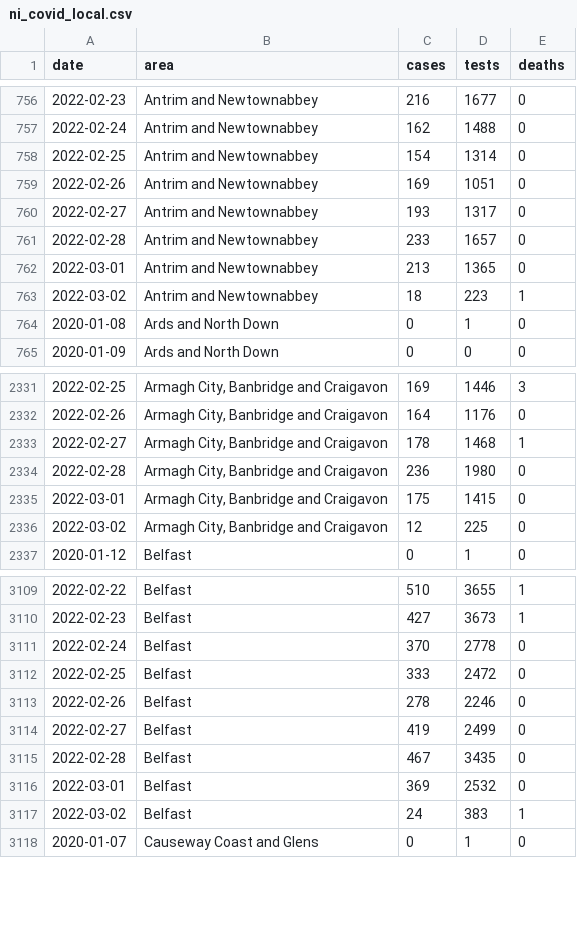
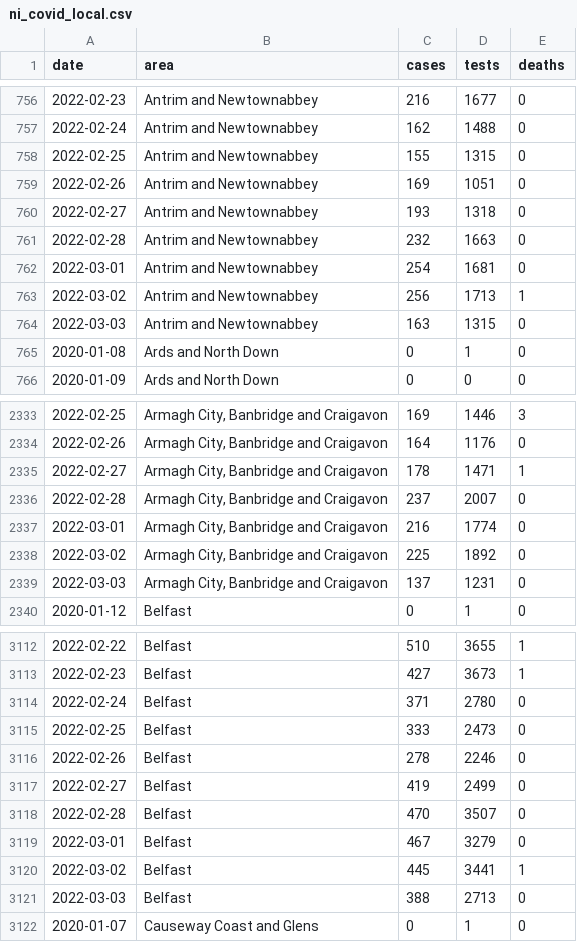
Before and after one commit to obrienjoey/covid19northernireland, a CSV file: data/ni_covid_local.csv, drawn as a sheet; only a part is shown, gaps mark what is left out; the diff covers the shown part only.

Commit message:
update NI Covid19 data Fri Mar  4 22:07:25 GMT 2022

```diff
--- a/data/ni_covid_local.csv
+++ b/data/ni_covid_local.csv
@@ -757,8 +757,9 @@ date,area,cases,tests,deaths
 2022-02-24,Antrim and Newtownabbey,162,1488,0
-2022-02-25,Antrim and Newtownabbey,154,1314,0
+2022-02-25,Antrim and Newtownabbey,155,1315,0
 2022-02-26,Antrim and Newtownabbey,169,1051,0
-2022-02-27,Antrim and Newtownabbey,193,1317,0
-2022-02-28,Antrim and Newtownabbey,233,1657,0
-2022-03-01,Antrim and Newtownabbey,213,1365,0
-2022-03-02,Antrim and Newtownabbey,18,223,1
+2022-02-27,Antrim and Newtownabbey,193,1318,0
+2022-02-28,Antrim and Newtownabbey,232,1663,0
+2022-03-01,Antrim and Newtownabbey,254,1681,0
+2022-03-02,Antrim and Newtownabbey,256,1713,1
+2022-03-03,Antrim and Newtownabbey,163,1315,0
 2020-01-08,Ards and North Down,0,1,0
@@ -2332,6 +2334,7 @@ date,area,cases,tests,deaths
 2022-02-26,"Armagh City, Banbridge and Craigavon",164,1176,0
-2022-02-27,"Armagh City, Banbridge and Craigavon",178,1468,1
-2022-02-28,"Armagh City, Banbridge and Craigavon",236,1980,0
-2022-03-01,"Armagh City, Banbridge and Craigavon",175,1415,0
-2022-03-02,"Armagh City, Banbridge and Craigavon",12,225,0
+2022-02-27,"Armagh City, Banbridge and Craigavon",178,1471,1
+2022-02-28,"Armagh City, Banbridge and Craigavon",237,2007,0
+2022-03-01,"Armagh City, Banbridge and Craigavon",216,1774,0
+2022-03-02,"Armagh City, Banbridge and Craigavon",225,1892,0
+2022-03-03,"Armagh City, Banbridge and Craigavon",137,1231,0
 2020-01-12,Belfast,0,1,0
@@ -3110,9 +3113,10 @@ date,area,cases,tests,deaths
 2022-02-23,Belfast,427,3673,1
-2022-02-24,Belfast,370,2778,0
-2022-02-25,Belfast,333,2472,0
+2022-02-24,Belfast,371,2780,0
+2022-02-25,Belfast,333,2473,0
 2022-02-26,Belfast,278,2246,0
 2022-02-27,Belfast,419,2499,0
-2022-02-28,Belfast,467,3435,0
-2022-03-01,Belfast,369,2532,0
-2022-03-02,Belfast,24,383,1
+2022-02-28,Belfast,470,3507,0
+2022-03-01,Belfast,467,3279,0
+2022-03-02,Belfast,445,3441,1
+2022-03-03,Belfast,388,2713,0
 2020-01-07,Causeway Coast and Glens,0,1,0
```
Also changed, not shown: 9 added rows and 81 edited cells elsewhere in this file, data/ni_covid_national.csv, 1 other file.
